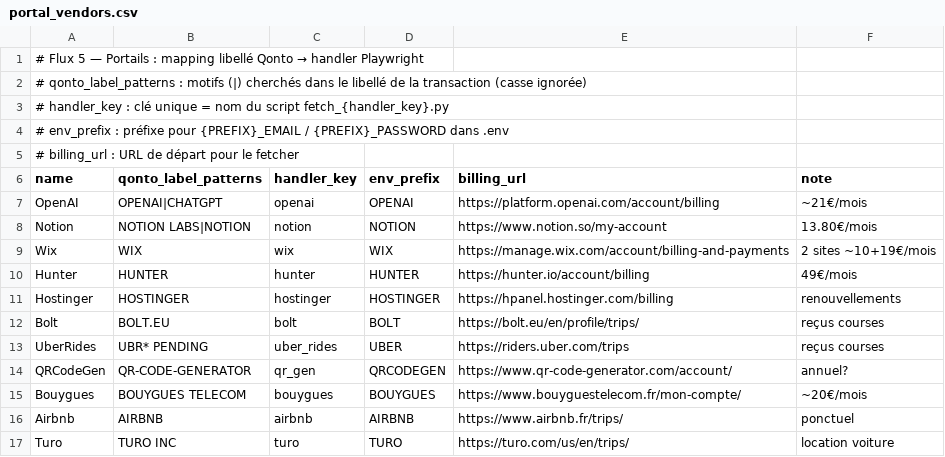
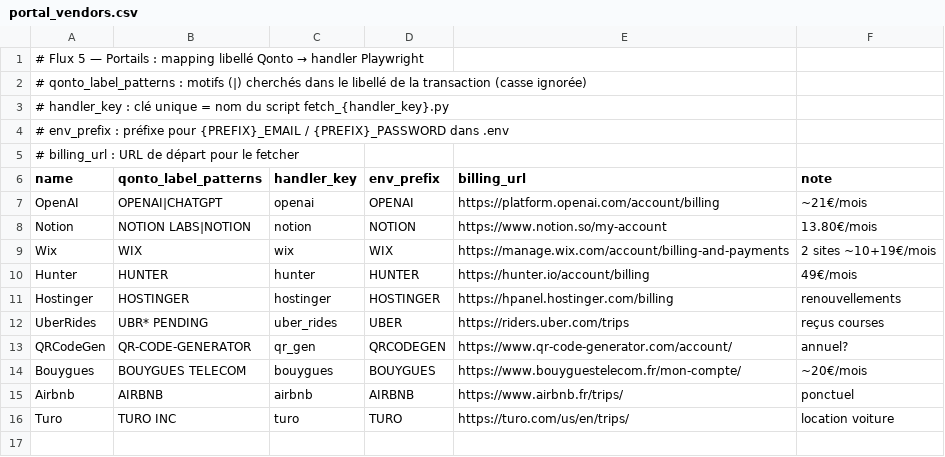
Before and after one commit to korki785/rapprochement-pennylane, a CSV file: src/recon/portal_vendors.csv, drawn as a sheet.

```diff
--- a/src/recon/portal_vendors.csv
+++ b/src/recon/portal_vendors.csv
@@ -11,3 +11,2 @@ Hunter,HUNTER,hunter,HUNTER,https://hunter.io/account/billing,49€/mois
 Hostinger,HOSTINGER,hostinger,HOSTINGER,https://hpanel.hostinger.com/billing,renouvellements
-Bolt,BOLT.EU,bolt,BOLT,https://bolt.eu/en/profile/trips/,reçus courses
 UberRides,UBR* PENDING,uber_rides,UBER,https://riders.uber.com/trips,reçus courses
```
Also changed, not shown: src/recon/saas_senders.csv, 3 other files.
